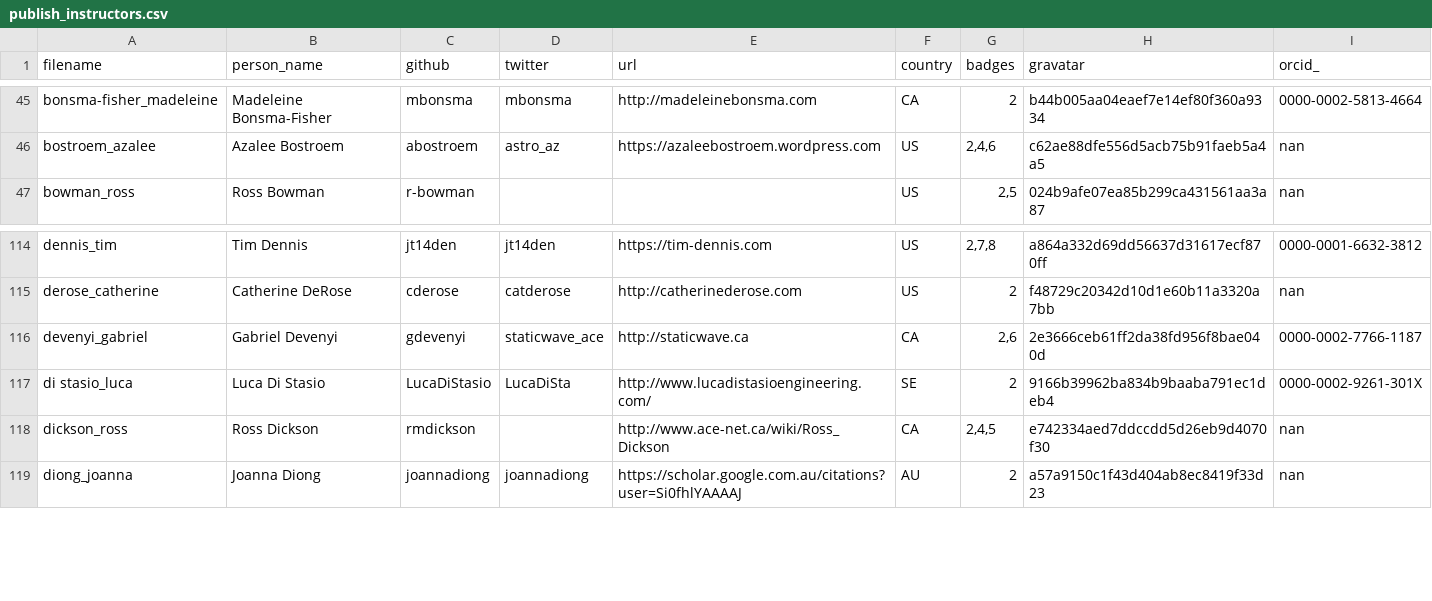
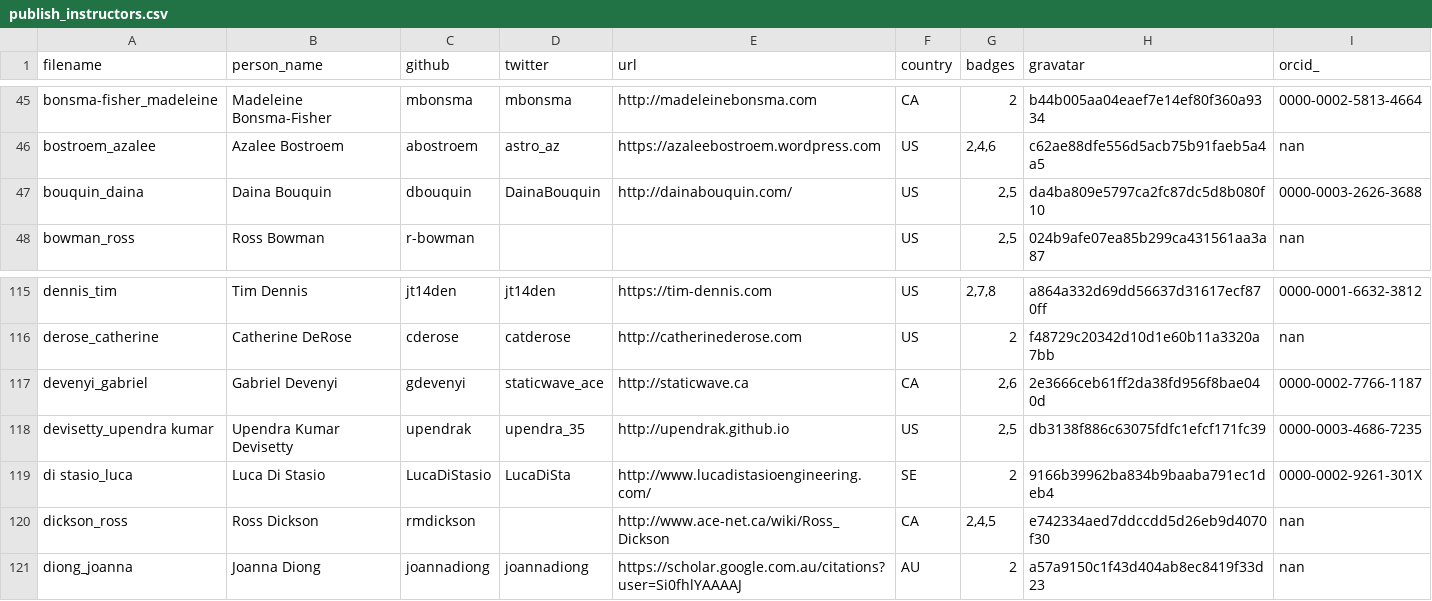
Before and after one commit to hpc-carpentry/hpc-carpentry.github.io, a CSV file: _data/publish_instructors.csv, drawn as a sheet; only a part is shown, gaps mark what is left out; the diff names each change by its address in the sheet, - before the commit and + after, or states it on an @@ line.

Commit message:
Updating instructor records

```diff
--- a/_data/publish_instructors.csv
+++ b/_data/publish_instructors.csv
+row 47: bouquin_daina | Daina Bouquin | dbouquin | DainaBouquin | http://dainabouquin.com/ | US | 2,5 | da4ba809e5797ca2fc87dc5d8b080f10 | 0000-0003-2626-3688
+row 118: devisetty_upendra kumar | Upendra Kumar Devisetty | upendrak | upendra_35 | http://upendrak.github.io | US | 2,5 | db3138f886c63075fdfc1efcf171fc39 | 0000-0003-4686-7235
```
